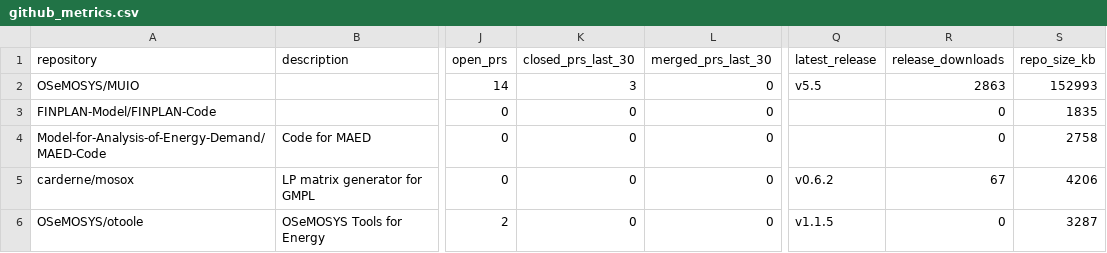
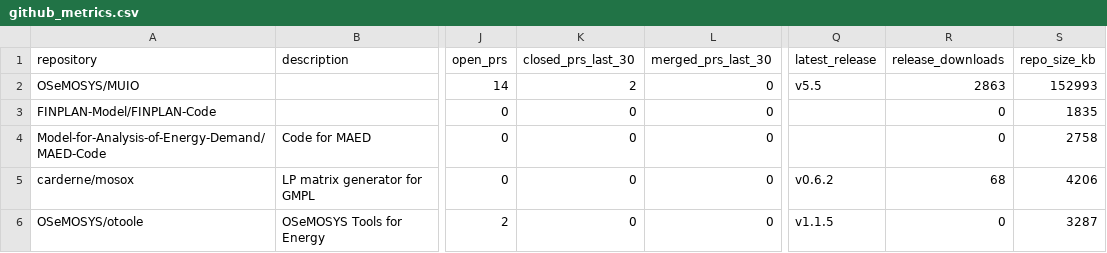
Before and after one commit to VedranKapor/github-metrics-dashboard, a CSV file: github_metrics.csv, drawn as a sheet; only a part is shown, gaps mark what is left out; the diff names each change by its address in the sheet, - before the commit and + after, or states it on an @@ line.

```diff
--- a/github_metrics.csv
+++ b/github_metrics.csv
-K2 (closed_prs_last_30): 3
+K2 (closed_prs_last_30): 2
-R5 (release_downloads): 67
+R5 (release_downloads): 68
```
